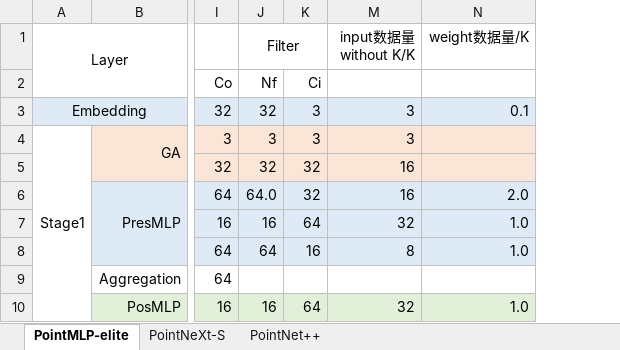
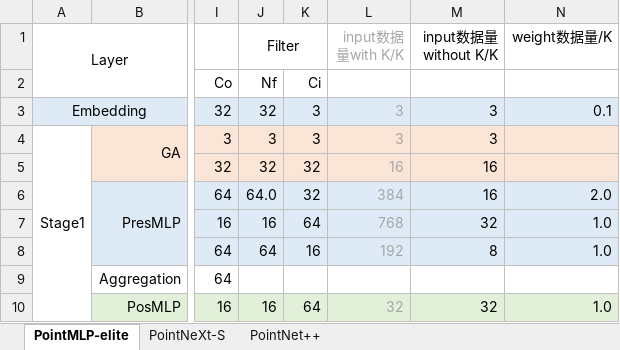
Before and after one commit to Yuzhe-Fu/PointCloudAcc, an Excel workbook: hardware/docs/01-top/点云网络结构分析.xlsx, sheet PointMLP-elite, drawn as a sheet; only a part is shown, gaps mark what is left out; values as stored, in another font and other column widths than the file's, no borders; the diff names each change by its address in the sheet, - before the commit and + after, or states it on an @@ line.

```diff
--- a/hardware/docs/01-top/点云网络结构分析.xlsx (sheet PointMLP-elite)
+++ b/hardware/docs/01-top/点云网络结构分析.xlsx (sheet PointMLP-elite)
@@ column L (input数据量with K/K) unhidden, rows 3-10: 3 | 3 | 16 | 384 | 768 | 192 |  | 32 @@
```
Also changed, not shown: hardware/docs/01-top/点云硬件参数分析.xlsx, 1 other file.
